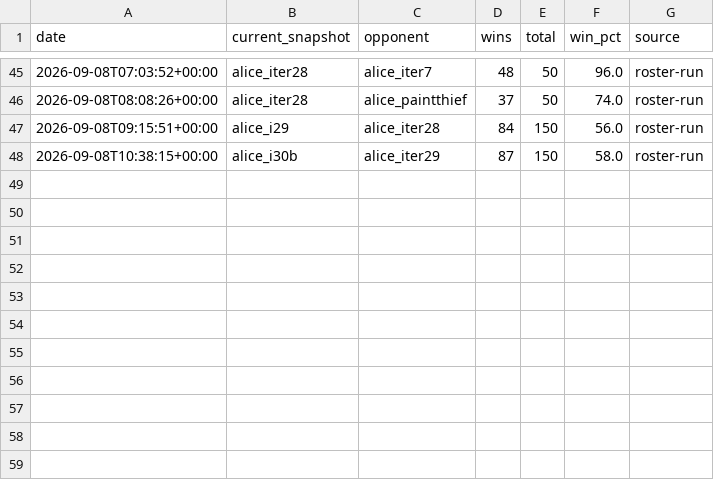
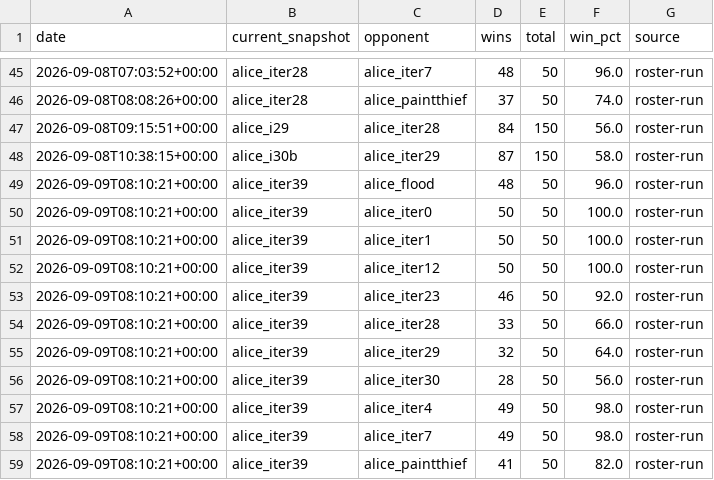
Before and after one commit to terryvanbelle/battlecode25-vibe, a CSV file: agents/alice/progress/vs_old_bots_history.csv, drawn as a sheet; only a part is shown, gaps mark what is left out.

```diff
--- a/agents/alice/progress/vs_old_bots_history.csv
+++ b/agents/alice/progress/vs_old_bots_history.csv
@@ -48 +48,12 @@ date,current_snapshot,opponent,wins,total,win_pct,source
 2026-09-08T10:38:15+00:00,alice_i30b,alice_iter29,87,150,58.0,roster-run
+2026-09-09T08:10:21+00:00,alice_iter39,alice_flood,48,50,96.0,roster-run
+2026-09-09T08:10:21+00:00,alice_iter39,alice_iter0,50,50,100.0,roster-run
+2026-09-09T08:10:21+00:00,alice_iter39,alice_iter1,50,50,100.0,roster-run
+2026-09-09T08:10:21+00:00,alice_iter39,alice_iter12,50,50,100.0,roster-run
+2026-09-09T08:10:21+00:00,alice_iter39,alice_iter23,46,50,92.0,roster-run
+2026-09-09T08:10:21+00:00,alice_iter39,alice_iter28,33,50,66.0,roster-run
+2026-09-09T08:10:21+00:00,alice_iter39,alice_iter29,32,50,64.0,roster-run
+2026-09-09T08:10:21+00:00,alice_iter39,alice_iter30,28,50,56.0,roster-run
+2026-09-09T08:10:21+00:00,alice_iter39,alice_iter4,49,50,98.0,roster-run
+2026-09-09T08:10:21+00:00,alice_iter39,alice_iter7,49,50,98.0,roster-run
+2026-09-09T08:10:21+00:00,alice_iter39,alice_paintthief,41,50,82.0,roster-run
```
Also changed, not shown: 7 other files.
